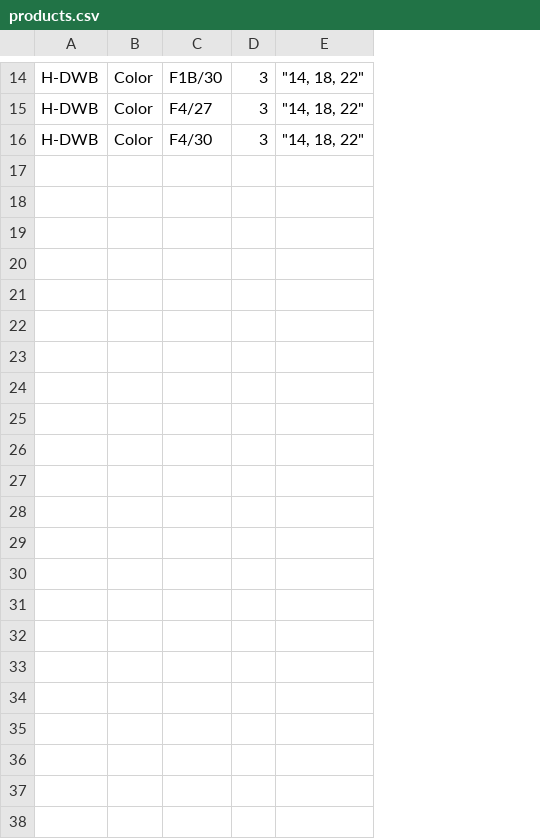
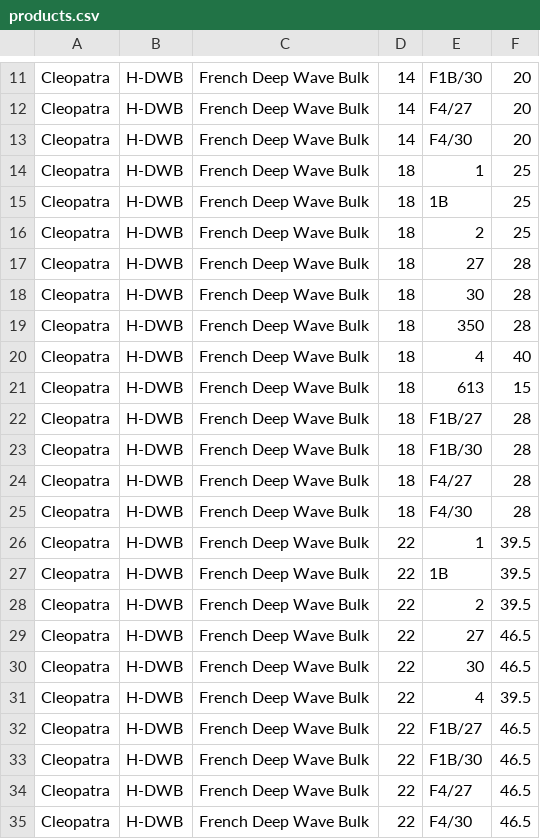
Before and after one commit to uniArchitect/eve-catalog, a CSV file: test_store/products.csv, drawn as a sheet; only a part is shown, gaps mark what is left out; removed rows and columns are numbered as before the commit, all else as after; the diff covers the shown part only; the diff names each change by its address in the sheet, - before the commit and + after, or states it on an @@ line.

Commit message:
refactor: update data structure to support Brand/Series mapping, dynamic combo pricing, and product descriptions in cart

```diff
--- a/test_store/products.csv
+++ b/test_store/products.csv
+column A, rows 11-13: all Cleopatra
-column B, rows 14-16: all Color
+column C, rows 11-13: all French Deep Wave Bulk
+column D, rows 11-13: all 14
-column D, rows 14-16: all 3
-column E, rows 14-16: all "14, 18, 22"
+column F, rows 11-13: all 20
+row 14: Cleopatra | H-DWB | French Deep Wave Bulk | 18 | 1 | 25
+row 15: Cleopatra | H-DWB | French Deep Wave Bulk | 18 | 1B | 25
+row 16: Cleopatra | H-DWB | French Deep Wave Bulk | 18 | 2 | 25
+row 17: Cleopatra | H-DWB | French Deep Wave Bulk | 18 | 27 | 28
+row 18: Cleopatra | H-DWB | French Deep Wave Bulk | 18 | 30 | 28
+row 19: Cleopatra | H-DWB | French Deep Wave Bulk | 18 | 350 | 28
+row 20: Cleopatra | H-DWB | French Deep Wave Bulk | 18 | 4 | 40
+row 21: Cleopatra | H-DWB | French Deep Wave Bulk | 18 | 613 | 15
+row 22: Cleopatra | H-DWB | French Deep Wave Bulk | 18 | F1B/27 | 28
+row 23: Cleopatra | H-DWB | French Deep Wave Bulk | 18 | F1B/30 | 28
+row 24: Cleopatra | H-DWB | French Deep Wave Bulk | 18 | F4/27 | 28
+row 25: Cleopatra | H-DWB | French Deep Wave Bulk | 18 | F4/30 | 28
+row 26: Cleopatra | H-DWB | French Deep Wave Bulk | 22 | 1 | 39.5
+row 27: Cleopatra | H-DWB | French Deep Wave Bulk | 22 | 1B | 39.5
+row 28: Cleopatra | H-DWB | French Deep Wave Bulk | 22 | 2 | 39.5
+row 29: Cleopatra | H-DWB | French Deep Wave Bulk | 22 | 27 | 46.5
+row 30: Cleopatra | H-DWB | French Deep Wave Bulk | 22 | 30 | 46.5
+row 31: Cleopatra | H-DWB | French Deep Wave Bulk | 22 | 4 | 39.5
+row 32: Cleopatra | H-DWB | French Deep Wave Bulk | 22 | F1B/27 | 46.5
+row 33: Cleopatra | H-DWB | French Deep Wave Bulk | 22 | F1B/30 | 46.5
+row 34: Cleopatra | H-DWB | French Deep Wave Bulk | 22 | F4/27 | 46.5
+row 35: Cleopatra | H-DWB | French Deep Wave Bulk | 22 | F4/30 | 46.5
```
Also changed, not shown: 1 added row and 4 removed rows elsewhere in this file, 1 other file.
